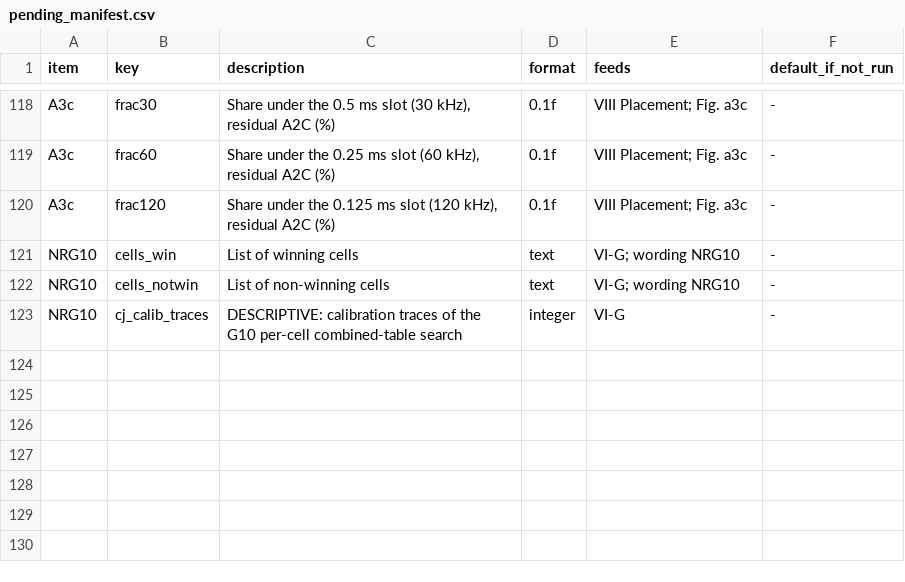
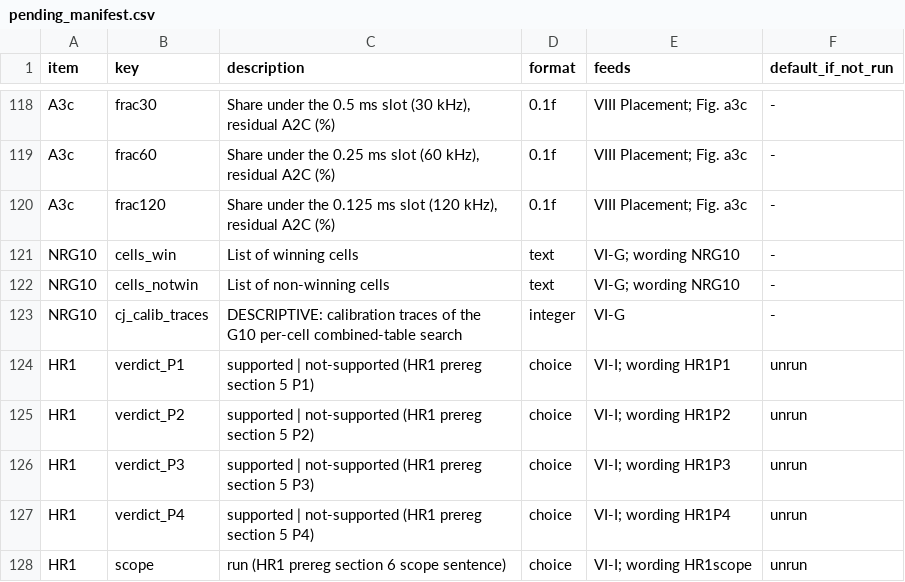
Before and after one commit to SS-Abeer13/Adaptive-AMC-RL, a CSV file: paper/manuscript/pending_manifest.csv, drawn as a sheet; only a part is shown, gaps mark what is left out.

```diff
--- a/paper/manuscript/pending_manifest.csv
+++ b/paper/manuscript/pending_manifest.csv
@@ -123 +123,6 @@ NRG10,cells_notwin,List of non-winning cells,text,VI-G; wording NRG10,-
 NRG10,cj_calib_traces,DESCRIPTIVE: calibration traces of the G10 per-cell combined-table search,integer,VI-G,-
+HR1,verdict_P1,supported | not-supported (HR1 prereg section 5 P1),choice,VI-I; wording HR1P1,unrun
+HR1,verdict_P2,supported | not-supported (HR1 prereg section 5 P2),choice,VI-I; wording HR1P2,unrun
+HR1,verdict_P3,supported | not-supported (HR1 prereg section 5 P3),choice,VI-I; wording HR1P3,unrun
+HR1,verdict_P4,supported | not-supported (HR1 prereg section 5 P4),choice,VI-I; wording HR1P4,unrun
+HR1,scope,run (HR1 prereg section 6 scope sentence),choice,VI-I; wording HR1scope,unrun
```
Also changed, not shown: paper/lit/lit_matrix.csv, paper/lit/verification_report.csv, 43 other files.
